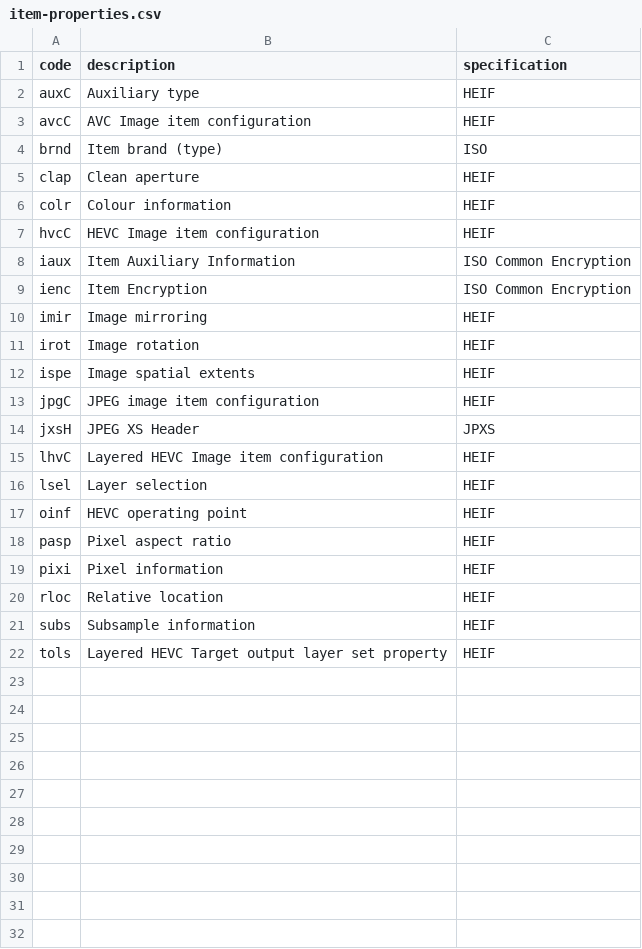
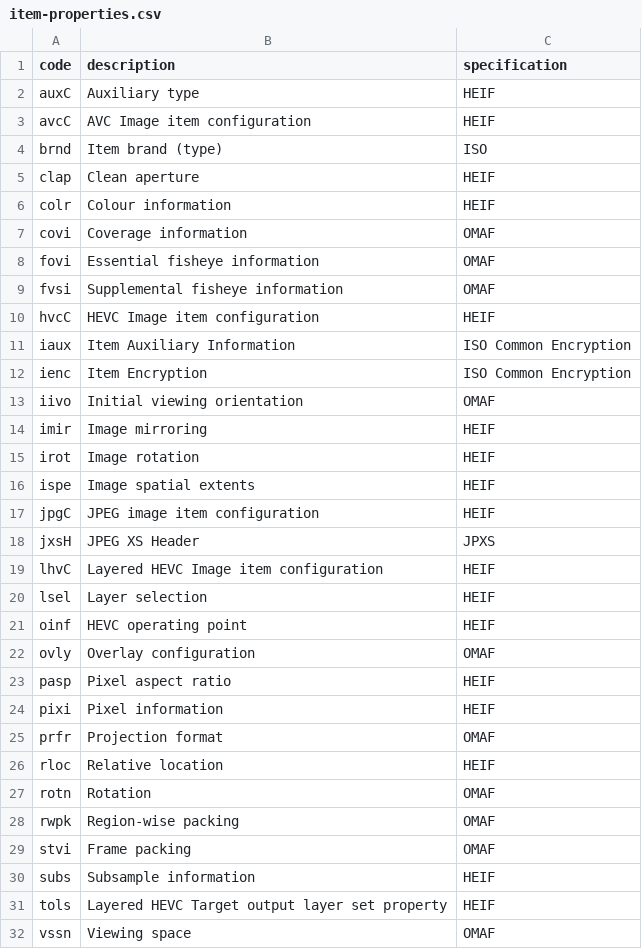
Before and after one commit to mp4ra/mp4ra.github.io, a CSV file: CSV/item-properties.csv, drawn as a sheet; the diff names each change by its address in the sheet, - before the commit and + after, or states it on an @@ line.

Commit message:
Update item-properties.csv

```diff
--- a/CSV/item-properties.csv
+++ b/CSV/item-properties.csv
+row 7: covi | Coverage information | OMAF
+row 8: fovi | Essential fisheye information | OMAF
+row 9: fvsi | Supplemental fisheye information | OMAF
+row 13: iivo | Initial viewing orientation | OMAF
+row 22: ovly | Overlay configuration | OMAF
+row 25: prfr | Projection format | OMAF
+row 27: rotn | Rotation | OMAF
+row 28: rwpk | Region-wise packing | OMAF
+row 29: stvi | Frame packing | OMAF
+row 32: vssn | Viewing space | OMAF
```
